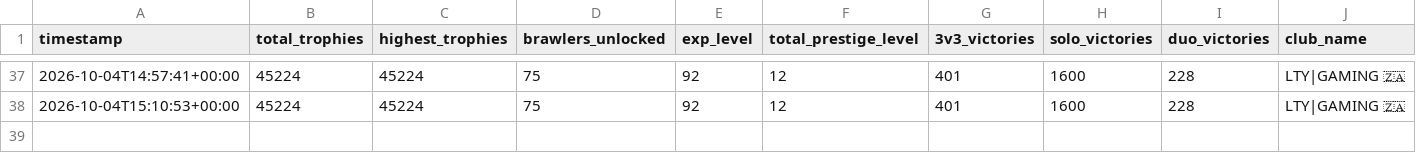
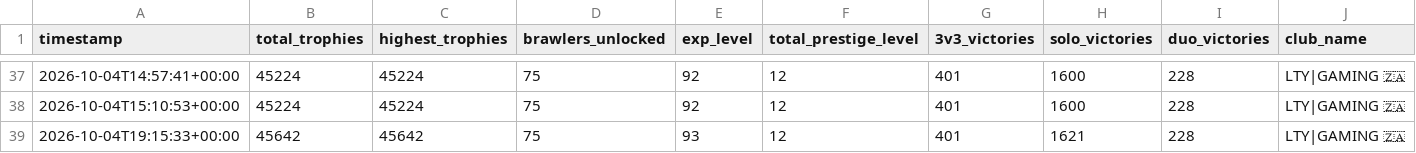
Before and after one commit to DanielCharles11599/Personal-Projects, a CSV file: Brawl Stars Tracker/brawl_history.csv, drawn as a sheet; only a part is shown, gaps mark what is left out; the diff names each change by its address in the sheet, - before the commit and + after, or states it on an @@ line.

```diff
--- a/Brawl Stars Tracker/brawl_history.csv
+++ b/Brawl Stars Tracker/brawl_history.csv
+row 39: 2026-10-04T19:15:33+00:00 | 45642 | 45642 | 75 | 93 | 12 | 401 | 1621 | 228 | LTY|GAMING 🇿🇦
```
Also changed, not shown: Brawl Stars Tracker/battle_log.csv, 1 other file.
